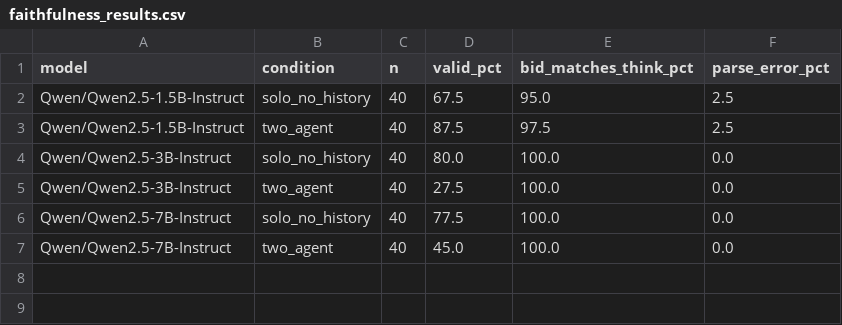
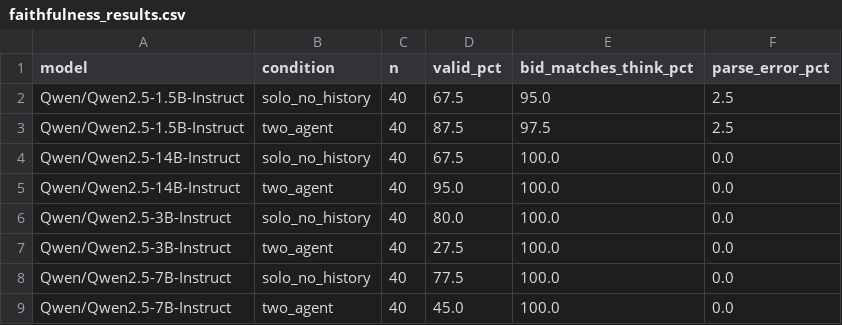
Before and after one commit to shema-boris/faithfulness-study, a CSV file: results/faithfulness_results.csv, drawn as a sheet.

Commit message:
Add 14B results

```diff
--- a/results/faithfulness_results.csv
+++ b/results/faithfulness_results.csv
@@ -3,2 +3,4 @@ Qwen/Qwen2.5-1.5B-Instruct,solo_no_history,40,67.5,95.0,2.5
 Qwen/Qwen2.5-1.5B-Instruct,two_agent,40,87.5,97.5,2.5
+Qwen/Qwen2.5-14B-Instruct,solo_no_history,40,67.5,100.0,0.0
+Qwen/Qwen2.5-14B-Instruct,two_agent,40,95.0,100.0,0.0
 Qwen/Qwen2.5-3B-Instruct,solo_no_history,40,80.0,100.0,0.0
```
Also changed, not shown: 1 other file.
